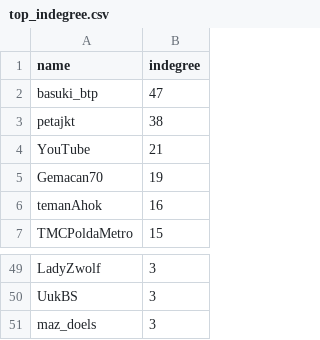
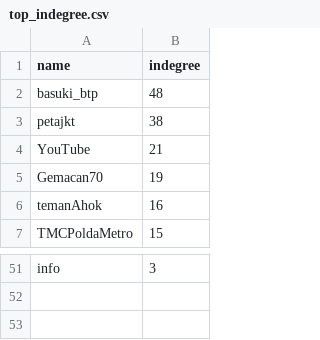
Before and after one commit to sepam/FloodTagsSNA, a CSV file: top_indegree.csv, drawn as a sheet; only a part is shown, gaps mark what is left out; removed rows and columns are numbered as before the commit, all else as after; the diff covers the shown part only; the diff names each change by its address in the sheet, - before the commit and + after, or states it on an @@ line.

```diff
--- a/top_indegree.csv
+++ b/top_indegree.csv
-B2 (indegree): 47
+B2 (indegree): 48
-A51 (name): LadyZwolf
+A51 (name): info
-row 50: UukBS | 3
-row 51: maz_doels | 3
```
Also changed, not shown: 2 added rows and 28 moved rows elsewhere in this file, top_betweenness.csv, top_outdegree.csv, 5 other files.
